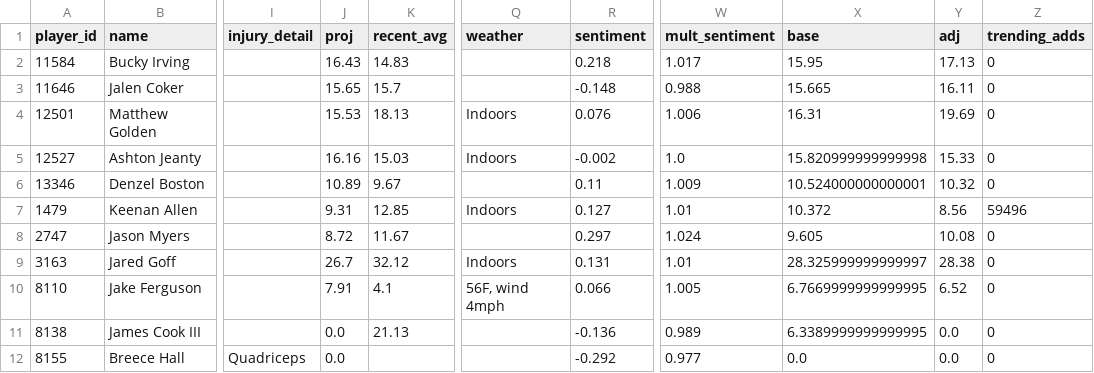
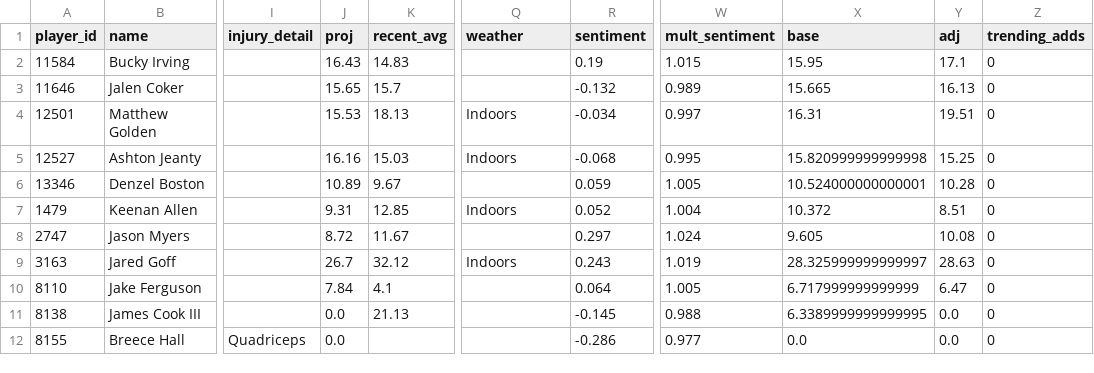
Before and after one commit to brendanabraham23/fantasy_football_agent, a CSV file: reports/week07_2026_players.csv, drawn as a sheet; only a part is shown, gaps mark what is left out; the diff covers the shown part only; the diff names each change by its address in the sheet, - before the commit and + after, or states it on an @@ line.

```diff
--- a/reports/week07_2026_players.csv
+++ b/reports/week07_2026_players.csv
-R2 (sentiment): 0.218
+R2 (sentiment): 0.19
-W2 (mult_sentiment): 1.017
+W2 (mult_sentiment): 1.015
-Y2 (adj): 17.13
+Y2 (adj): 17.1
-R3 (sentiment): -0.148
+R3 (sentiment): -0.132
-W3 (mult_sentiment): 0.988
+W3 (mult_sentiment): 0.989
-Y3 (adj): 16.11
+Y3 (adj): 16.13
-R4 (sentiment): 0.076
+R4 (sentiment): -0.034
-W4 (mult_sentiment): 1.006
+W4 (mult_sentiment): 0.997
-Y4 (adj): 19.69
+Y4 (adj): 19.51
-R5 (sentiment): -0.002
+R5 (sentiment): -0.068
-W5 (mult_sentiment): 1.0
+W5 (mult_sentiment): 0.995
-Y5 (adj): 15.33
+Y5 (adj): 15.25
-R6 (sentiment): 0.11
+R6 (sentiment): 0.059
-W6 (mult_sentiment): 1.009
+W6 (mult_sentiment): 1.005
-Y6 (adj): 10.32
+Y6 (adj): 10.28
-R7 (sentiment): 0.127
+R7 (sentiment): 0.052
-W7 (mult_sentiment): 1.01
+W7 (mult_sentiment): 1.004
-Y7 (adj): 8.56
+Y7 (adj): 8.51
-Z7 (trending_adds): 59496
+Z7 (trending_adds): 0
-R9 (sentiment): 0.131
+R9 (sentiment): 0.243
-W9 (mult_sentiment): 1.01
+W9 (mult_sentiment): 1.019
-Y9 (adj): 28.38
+Y9 (adj): 28.63
-J10 (proj): 7.91
+J10 (proj): 7.84
-Q10 (weather): 56F, wind 4mph
+Q10 (weather): (empty)
-R10 (sentiment): 0.066
+R10 (sentiment): 0.064
-X10 (base): 6.7669999999999995
+X10 (base): 6.717999999999999
-Y10 (adj): 6.52
+Y10 (adj): 6.47
-R11 (sentiment): -0.136
+R11 (sentiment): -0.145
-W11 (mult_sentiment): 0.989
+W11 (mult_sentiment): 0.988
-R12 (sentiment): -0.292
+R12 (sentiment): -0.286
```
Also changed, not shown: 2 added rows, 2 removed rows and 32 edited cells elsewhere in this file, 7 other files.
